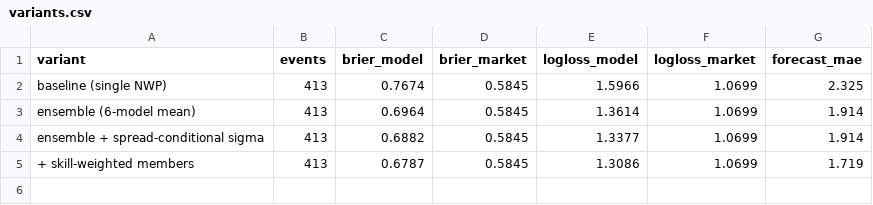
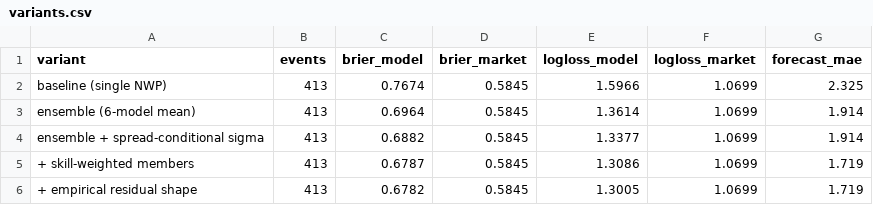
Before and after one commit to JonahXA/predictedge, a CSV file: reports/variants.csv, drawn as a sheet; the diff names each change by its address in the sheet, - before the commit and + after, or states it on an @@ line.

```diff
--- a/reports/variants.csv
+++ b/reports/variants.csv
+row 6: + empirical residual shape | 413 | 0.6782 | 0.5845 | 1.3005 | 1.0699 | 1.719
```
Also changed, not shown: reports/variant_significance.csv, 4 other files.
